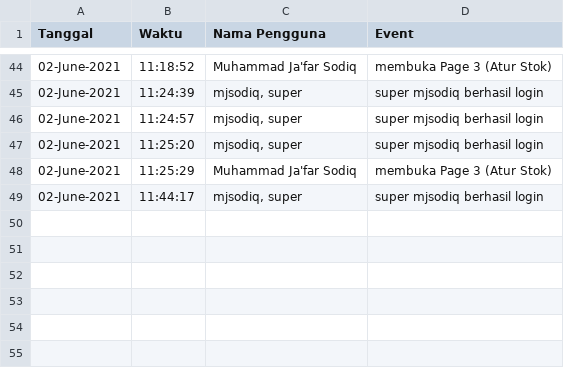
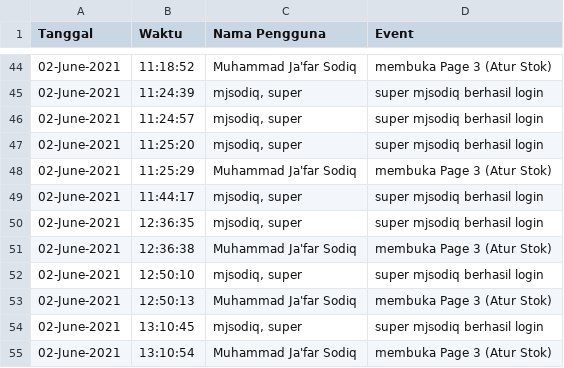
Before and after one commit to mjsodiq/GIT_APLIKASI_TOKO, a CSV file: Data/LOG/LOGSystem/SystemLOG/2021/06. June/02-June-2021/02-June-2021 (system Log).csv, drawn as a sheet; only a part is shown, gaps mark what is left out; the diff names each change by its address in the sheet, - before the commit and + after, or states it on an @@ line.

```diff
--- a/Data/LOG/LOGSystem/SystemLOG/2021/06. June/02-June-2021/02-June-2021 (system Log).csv
+++ b/Data/LOG/LOGSystem/SystemLOG/2021/06. June/02-June-2021/02-June-2021 (system Log).csv
+row 50: 02-June-2021 | 12:36:35 | mjsodiq, super | super mjsodiq berhasil login
+row 51: 02-June-2021 | 12:36:38 | Muhammad Ja'far Sodiq | membuka Page 3 (Atur Stok)
+row 52: 02-June-2021 | 12:50:10 | mjsodiq, super | super mjsodiq berhasil login
+row 53: 02-June-2021 | 12:50:13 | Muhammad Ja'far Sodiq | membuka Page 3 (Atur Stok)
+row 54: 02-June-2021 | 13:10:45 | mjsodiq, super | super mjsodiq berhasil login
+row 55: 02-June-2021 | 13:10:54 | Muhammad Ja'far Sodiq | membuka Page 3 (Atur Stok)
```
Also changed, not shown: 5 other files.
